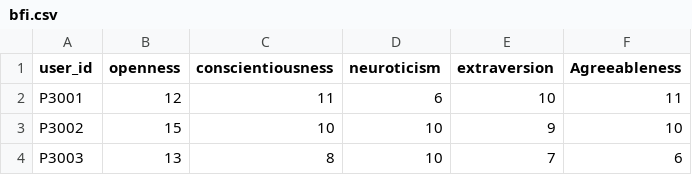
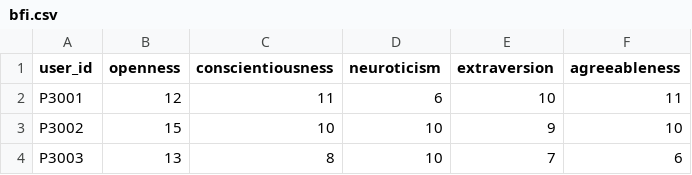
Before and after one commit to sjuuun/RooMBTI, a CSV file: csv/bfi.csv, drawn as a sheet; only a part is shown.

Commit message:
change column name

```diff
--- a/csv/bfi.csv
+++ b/csv/bfi.csv
@@ -1,2 +1,2 @@
-user_id,openness,conscientiousness,neuroticism,extraversion,Agreeableness
+user_id,openness,conscientiousness,neuroticism,extraversion,agreeableness
 P3001,12,11,6,10,11
```
Also changed, not shown: 1 other file.
